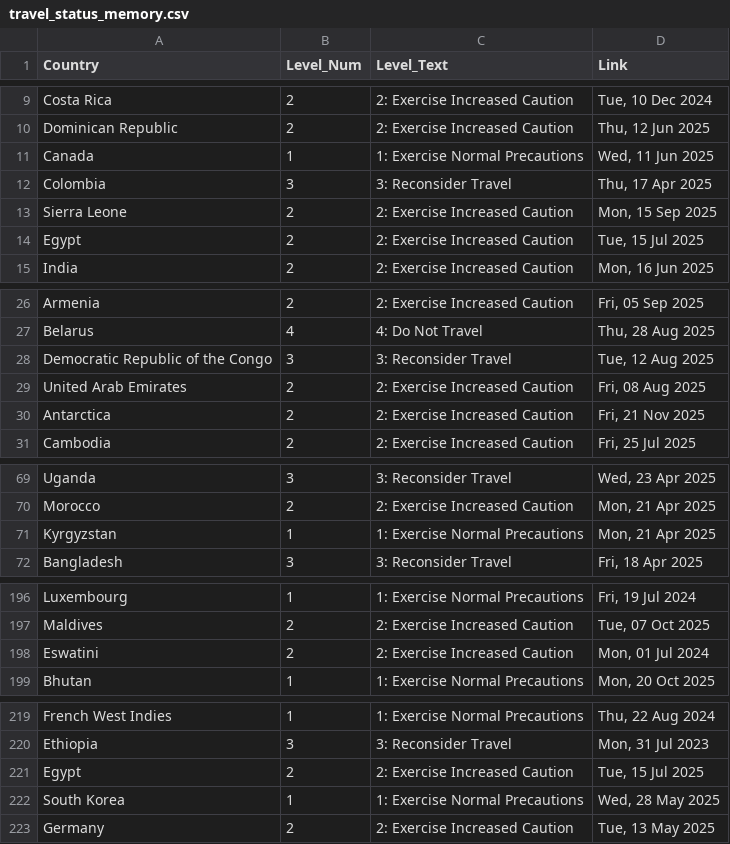
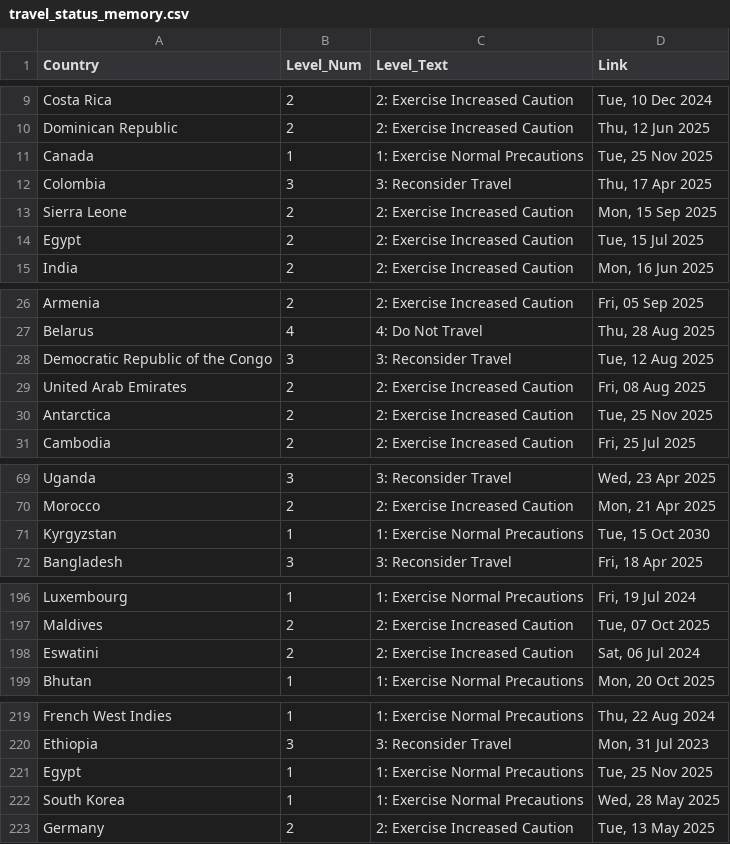
Before and after one commit to hyselee09-stack/ai-consul-bot, a CSV file: travel_status_memory.csv, drawn as a sheet; only a part is shown, gaps mark what is left out.

```diff
--- a/travel_status_memory.csv
+++ b/travel_status_memory.csv
@@ -10,3 +10,3 @@ Costa Rica,2,2: Exercise Increased Caution,"Tue, 10 Dec 2024"
 Dominican Republic,2,2: Exercise Increased Caution,"Thu, 12 Jun 2025"
-Canada,1,1: Exercise Normal Precautions,"Wed, 11 Jun 2025"
+Canada,1,1: Exercise Normal Precautions,"Tue, 25 Nov 2025"
 Colombia,3,3: Reconsider Travel,"Thu, 17 Apr 2025"
@@ -29,3 +29,3 @@ Democratic Republic of the Congo,3,3: Reconsider Travel,"Tue, 12 Aug 2025"
 United Arab Emirates,2,2: Exercise Increased Caution,"Fri, 08 Aug 2025"
-Antarctica,2,2: Exercise Increased Caution,"Fri, 21 Nov 2025"
+Antarctica,2,2: Exercise Increased Caution,"Tue, 25 Nov 2025"
 Cambodia,2,2: Exercise Increased Caution,"Fri, 25 Jul 2025"
@@ -70,3 +70,3 @@ Uganda,3,3: Reconsider Travel,"Wed, 23 Apr 2025"
 Morocco,2,2: Exercise Increased Caution,"Mon, 21 Apr 2025"
-Kyrgyzstan,1,1: Exercise Normal Precautions,"Mon, 21 Apr 2025"
+Kyrgyzstan,1,1: Exercise Normal Precautions,"Tue, 15 Oct 2030"
 Bangladesh,3,3: Reconsider Travel,"Fri, 18 Apr 2025"
@@ -197,3 +197,3 @@ Luxembourg,1,1: Exercise Normal Precautions,"Fri, 19 Jul 2024"
 Maldives,2,2: Exercise Increased Caution,"Tue, 07 Oct 2025"
-Eswatini,2,2: Exercise Increased Caution,"Mon, 01 Jul 2024"
+Eswatini,2,2: Exercise Increased Caution,"Sat, 06 Jul 2024"
 Bhutan,1,1: Exercise Normal Precautions,"Mon, 20 Oct 2025"
@@ -220,3 +220,3 @@ French West Indies,1,1: Exercise Normal Precautions,"Thu, 22 Aug 2024"
 Ethiopia,3,3: Reconsider Travel,"Mon, 31 Jul 2023"
-Egypt,2,2: Exercise Increased Caution,"Tue, 15 Jul 2025"
+Egypt,1,1: Exercise Normal Precautions,"Tue, 25 Nov 2025"
 South Korea,1,1: Exercise Normal Precautions,"Wed, 28 May 2025"
```
